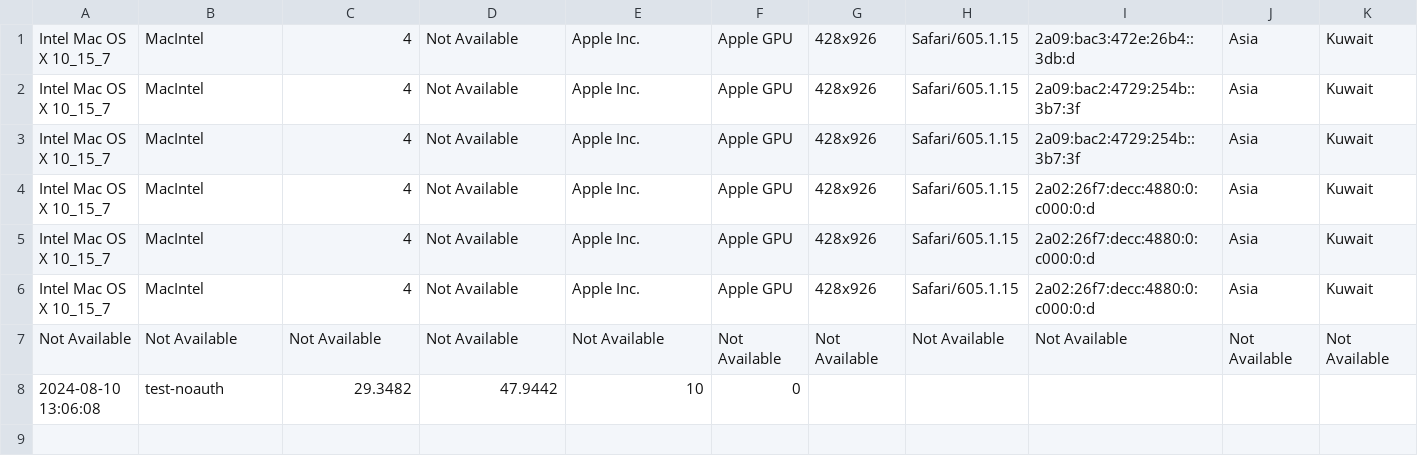
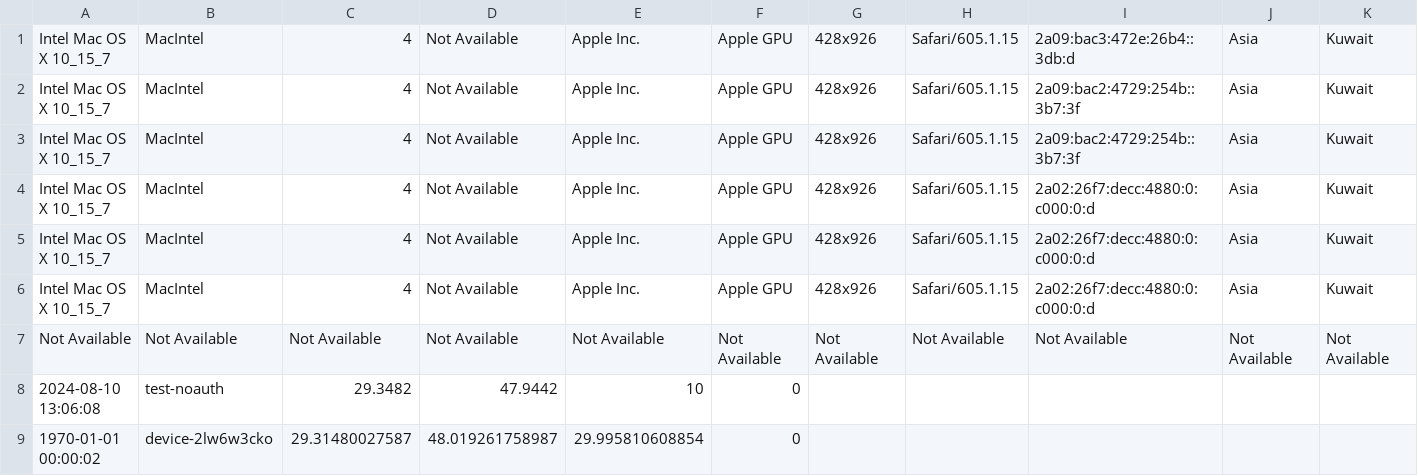
Before and after one commit to alialalikuw/seeker-map, a CSV file: db/results.csv, drawn as a sheet; only a part is shown; rows hold the shown columns only; the diff names each change by its address in the sheet, - before the commit and + after, or states it on an @@ line.

Commit message:
chore: sync location data [auto]

```diff
--- a/db/results.csv
+++ b/db/results.csv
+row 9: 1970-01-01 00:00:02 | device-2lw6w3cko | 29.31480027587 | 48.019261758987 | 29.995810608854 | 0
```
